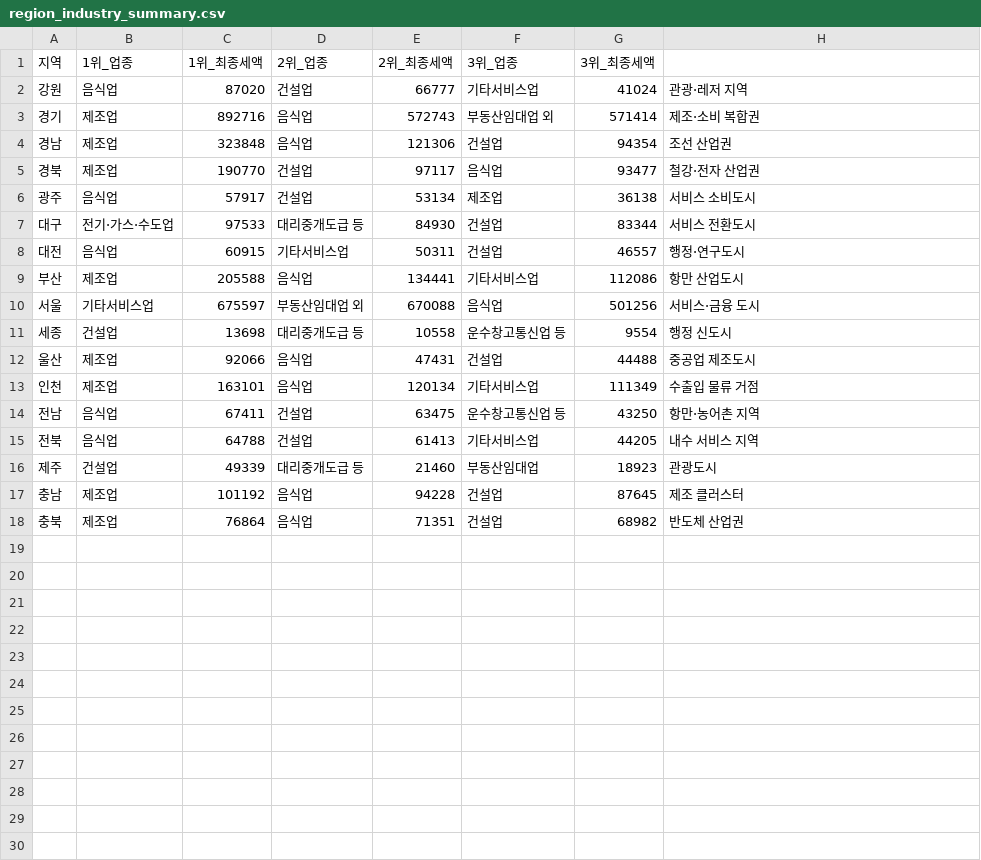
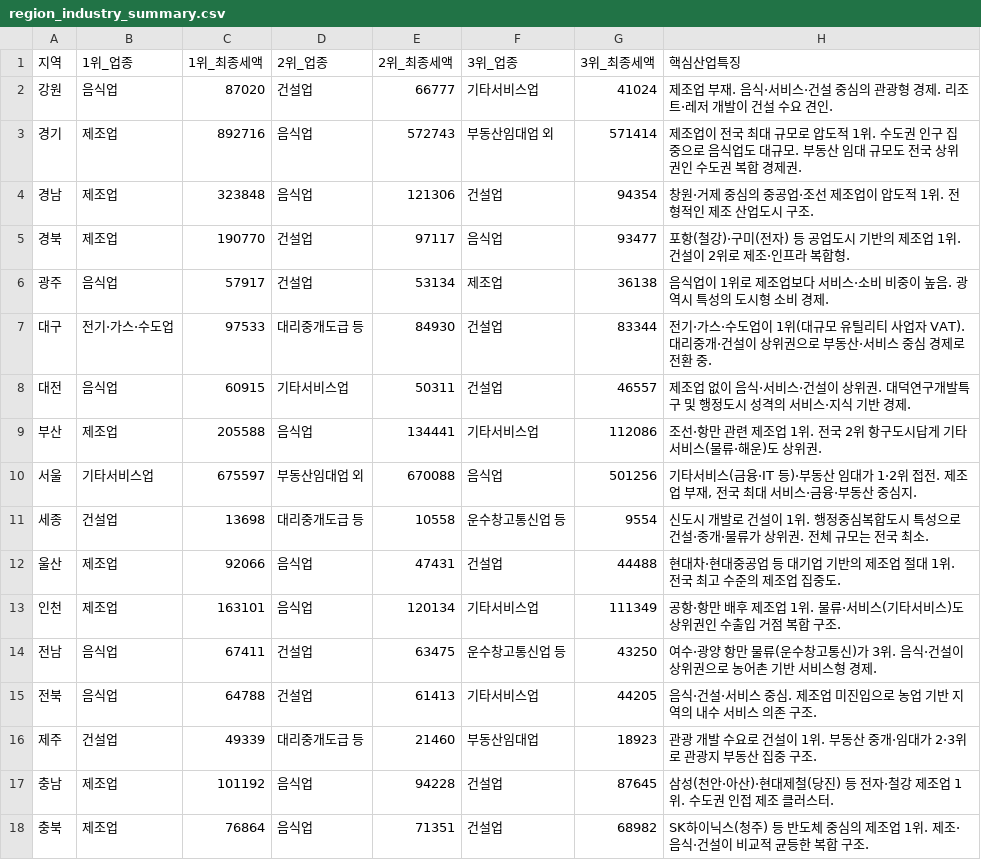
Before and after one commit to BBUHO-basket/tax_regional_analysis, a CSV file: data/output/region_industry_summary.csv, drawn as a sheet.

```diff
--- a/data/output/region_industry_summary.csv
+++ b/data/output/region_industry_summary.csv
@@ -1,18 +1,18 @@
-지역,1위_업종,1위_최종세액,2위_업종,2위_최종세액,3위_업종,3위_최종세액,
-강원,음식업,87020,건설업,66777,기타서비스업,41024,관광·레저 지역
-경기,제조업,892716,음식업,572743,부동산임대업 외,571414,제조·소비 복합권
-경남,제조업,323848,음식업,121306,건설업,94354,조선 산업권
-경북,제조업,190770,건설업,97117,음식업,93477,철강·전자 산업권
-광주,음식업,57917,건설업,53134,제조업,36138,서비스 소비도시
-대구,전기·가스·수도업,97533,대리중개도급 등,84930,건설업,83344,서비스 전환도시
-대전,음식업,60915,기타서비스업,50311,건설업,46557,행정·연구도시
-부산,제조업,205588,음식업,134441,기타서비스업,112086,항만 산업도시
-서울,기타서비스업,675597,부동산임대업 외,670088,음식업,501256,서비스·금융 도시
-세종,건설업,13698,대리중개도급 등,10558,운수창고통신업 등,9554,행정 신도시
-울산,제조업,92066,음식업,47431,건설업,44488,중공업 제조도시
-인천,제조업,163101,음식업,120134,기타서비스업,111349,수출입 물류 거점
-전남,음식업,67411,건설업,63475,운수창고통신업 등,43250,항만·농어촌 지역
-전북,음식업,64788,건설업,61413,기타서비스업,44205,내수 서비스 지역
-제주,건설업,49339,대리중개도급 등,21460,부동산임대업,18923,관광도시
-충남,제조업,101192,음식업,94228,건설업,87645,제조 클러스터
-충북,제조업,76864,음식업,71351,건설업,68982,반도체 산업권
+지역,1위_업종,1위_최종세액,2위_업종,2위_최종세액,3위_업종,3위_최종세액,핵심산업특징
+강원,음식업,87020,건설업,66777,기타서비스업,41024,제조업 부재. 음식·서비스·건설 중심의 관광형 경제. 리조트·레저 개발이 건설 수요 견인.
+경기,제조업,892716,음식업,572743,부동산임대업 외,571414,제조업이 전국 최대 규모로 압도적 1위. 수도권 인구 집중으로 음식업도 대규모. 부동산 임대 규모도 전국 상위권인 수도권 복합 경제권.
+경남,제조업,323848,음식업,121306,건설업,94354,창원·거제 중심의 중공업·조선 제조업이 압도적 1위. 전형적인 제조 산업도시 구조.
+경북,제조업,190770,건설업,97117,음식업,93477,포항(철강)·구미(전자) 등 공업도시 기반의 제조업 1위. 건설이 2위로 제조·인프라 복합형.
+광주,음식업,57917,건설업,53134,제조업,36138,음식업이 1위로 제조업보다 서비스·소비 비중이 높음. 광역시 특성의 도시형 소비 경제.
+대구,전기·가스·수도업,97533,대리중개도급 등,84930,건설업,83344,전기·가스·수도업이 1위(대규모 유틸리티 사업자 VAT). 대리중개·건설이 상위권으로 부동산·서비스 중심 경제로 전환 중.
+대전,음식업,60915,기타서비스업,50311,건설업,46557,제조업 없이 음식·서비스·건설이 상위권. 대덕연구개발특구 및 행정도시 성격의 서비스·지식 기반 경제.
+부산,제조업,205588,음식업,134441,기타서비스업,112086,조선·항만 관련 제조업 1위. 전국 2위 항구도시답게 기타서비스(물류·해운)도 상위권.
+서울,기타서비스업,675597,부동산임대업 외,670088,음식업,501256,"기타서비스(금융·IT 등)·부동산 임대가 1·2위 접전. 제조업 부재, 전국 최대 서비스·금융·부동산 중심지."
+세종,건설업,13698,대리중개도급 등,10558,운수창고통신업 등,9554,신도시 개발로 건설이 1위. 행정중심복합도시 특성으로 건설·중개·물류가 상위권. 전체 규모는 전국 최소.
+울산,제조업,92066,음식업,47431,건설업,44488,현대차·현대중공업 등 대기업 기반의 제조업 절대 1위. 전국 최고 수준의 제조업 집중도.
+인천,제조업,163101,음식업,120134,기타서비스업,111349,공항·항만 배후 제조업 1위. 물류·서비스(기타서비스)도 상위권인 수출입 거점 복합 구조.
+전남,음식업,67411,건설업,63475,운수창고통신업 등,43250,여수·광양 항만 물류(운수창고통신)가 3위. 음식·건설이 상위권으로 농어촌 기반 서비스형 경제.
+전북,음식업,64788,건설업,61413,기타서비스업,44205,음식·건설·서비스 중심. 제조업 미진입으로 농업 기반 지역의 내수 서비스 의존 구조.
+제주,건설업,49339,대리중개도급 등,21460,부동산임대업,18923,관광 개발 수요로 건설이 1위. 부동산 중개·임대가 2·3위로 관광지 부동산 집중 구조.
+충남,제조업,101192,음식업,94228,건설업,87645,삼성(천안·아산)·현대제철(당진) 등 전자·철강 제조업 1위. 수도권 인접 제조 클러스터.
+충북,제조업,76864,음식업,71351,건설업,68982,SK하이닉스(청주) 등 반도체 중심의 제조업 1위. 제조·음식·건설이 비교적 균등한 복합 구조.
```
Also changed, not shown: data/output/q4_zero_tax_ratio_by_region.csv, data/output/region_final_analysis.csv, 3 other files.
